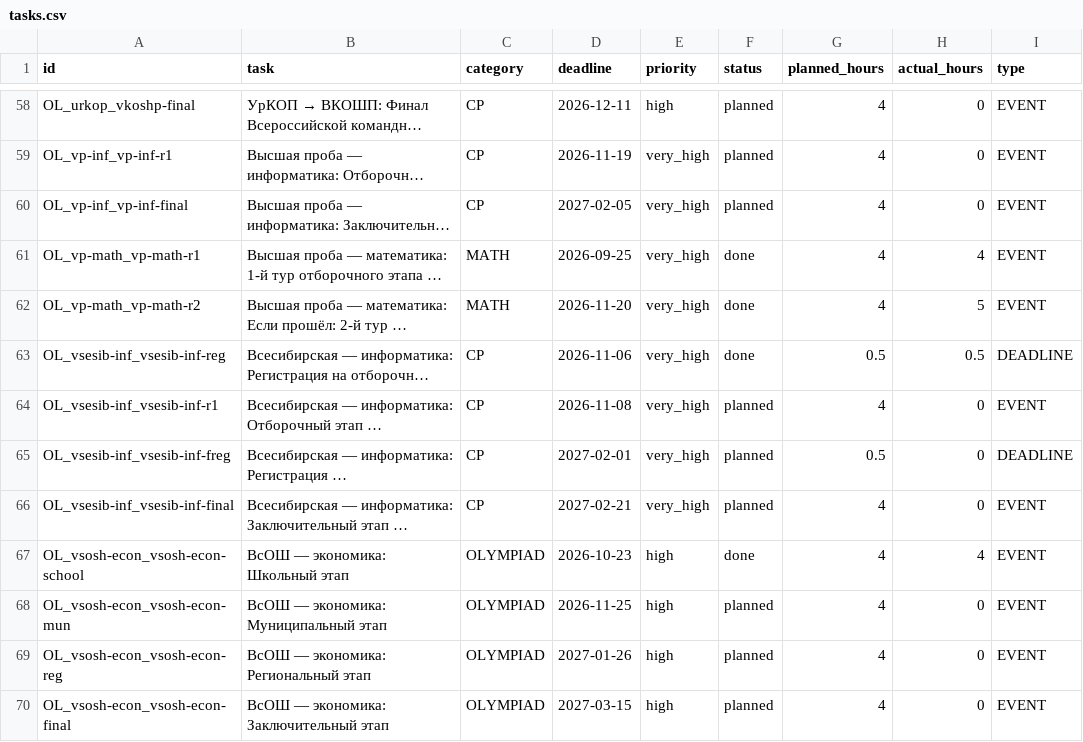
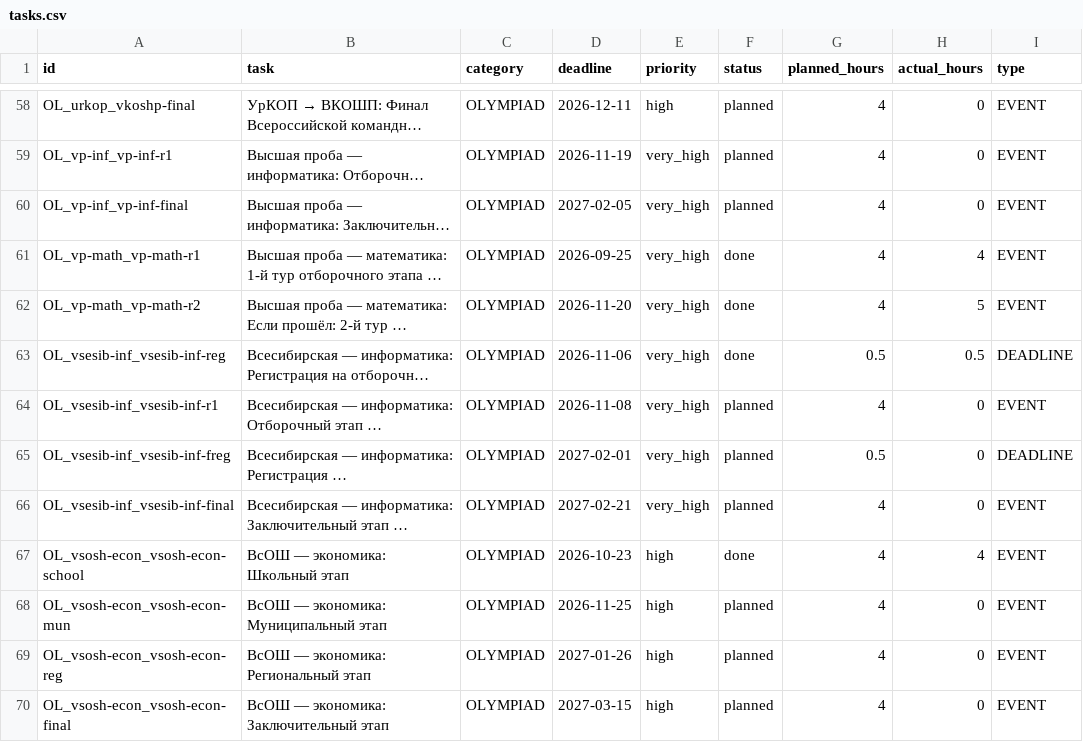
Before and after one commit to ponponin/dashboard, a CSV file: data/tasks.csv, drawn as a sheet; only a part is shown, gaps mark what is left out; long unchanged cells end in …; the diff covers the shown part only; the diff names each change by its address in the sheet, - before the commit and + after, or states it on an @@ line.

```diff
--- a/data/tasks.csv
+++ b/data/tasks.csv
-C58:C60 (category): CP
+C58:C60 (category): OLYMPIAD
-C61:C62 (category): MATH
+C61:C62 (category): OLYMPIAD
-C63:C66 (category): CP
+C63:C66 (category): OLYMPIAD
```
Also changed, not shown: 68 edited cells elsewhere in this file.
